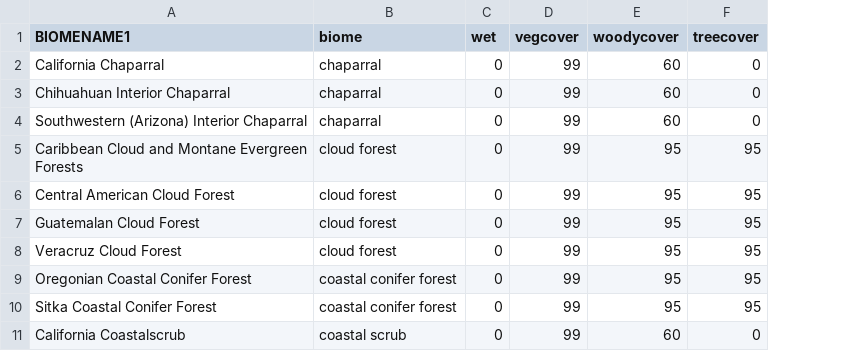
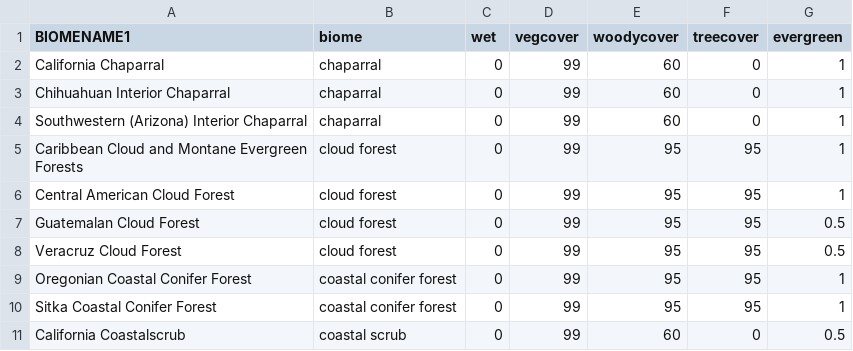
Before and after one commit to phytoclast/vegmap, a CSV file: data/brown.types.cover.csv, drawn as a sheet; only a part is shown; the diff names each change by its address in the sheet, - before the commit and + after, or states it on an @@ line.

```diff
--- a/data/brown.types.cover.csv
+++ b/data/brown.types.cover.csv
+column G (evergreen), rows 2-11: 1 | 1 | 1 | 1 | 1 | 0.5 | 0.5 | 1 | 1 | 0.5
```
Also changed, not shown: data/bps.types.cover.csv, data/kuchler.types.cover.csv, 17 other files.
